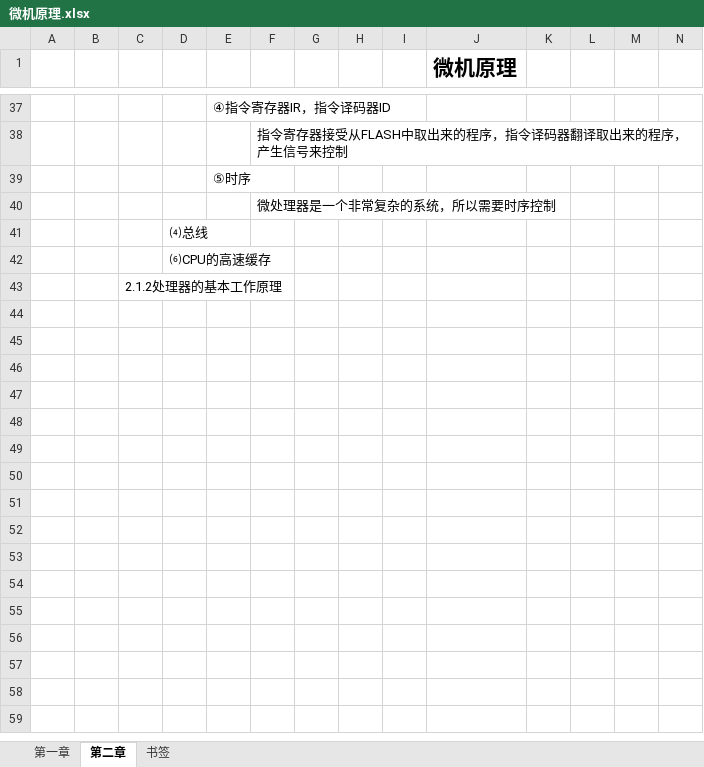
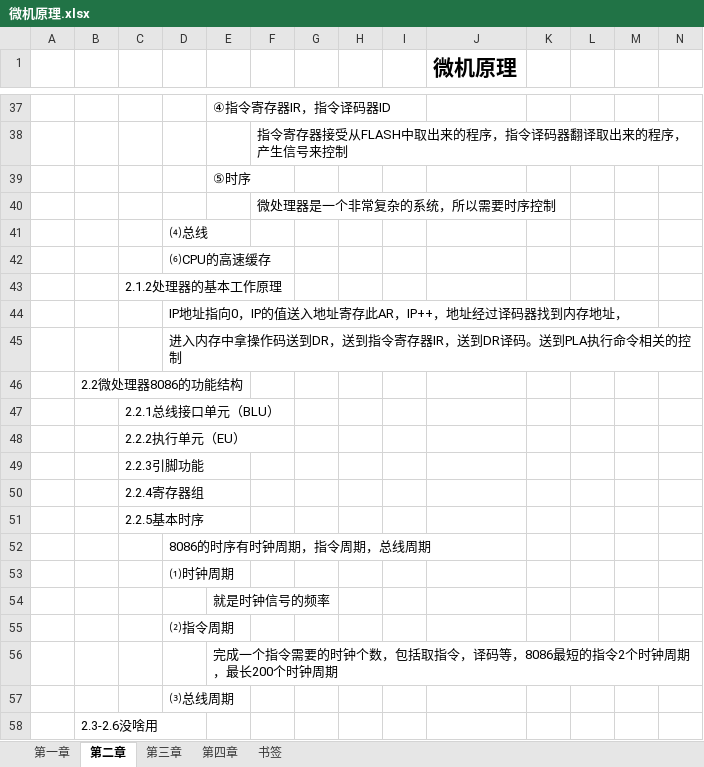
Before and after one commit to Hospitality0/learning-text, an Excel workbook: 微机原理.xlsx, sheet 第二章, drawn as a sheet; only a part is shown, gaps mark what is left out; values as stored, in another font and other column widths than the file's, no borders; charts and pictures not drawn; rows hold the shown columns only; the diff names each change by its address in the sheet, - before the commit and + after, or states it on an @@ line.

```diff
--- a/微机原理.xlsx (sheet 第二章)
+++ b/微机原理.xlsx (sheet 第二章)
+sheet tab: 第三章
+sheet tab: 第四章
+row 44:  |  |  | IP地址指向0，IP的值送入地址寄存此AR，IP++，地址经过译码器找到内存地址，
+row 45:  |  |  | 进入内存中拿操作码送到DR，送到指令寄存器IR，送到DR译码。送到PLA执行命令相关的控制
+row 46:  | 2.2微处理器8086的功能结构
+row 47:  |  | 2.2.1总线接口单元（BLU）
+row 48:  |  | 2.2.2执行单元（EU）
+row 49:  |  | 2.2.3引脚功能
+row 50:  |  | 2.2.4寄存器组
+row 51:  |  | 2.2.5基本时序
+row 52:  |  |  | 8086的时序有时钟周期，指令周期，总线周期
+row 53:  |  |  | ⑴时钟周期
+row 54:  |  |  |  | 就是时钟信号的频率
+row 55:  |  |  | ⑵指令周期
+row 56:  |  |  |  | 完成一个指令需要的时钟个数，包括取指令，译码等，8086最短的指令2个时钟周期，最长200个时钟周期
+row 57:  |  |  | ⑶总线周期
+row 58:  | 2.3-2.6没啥用
```
